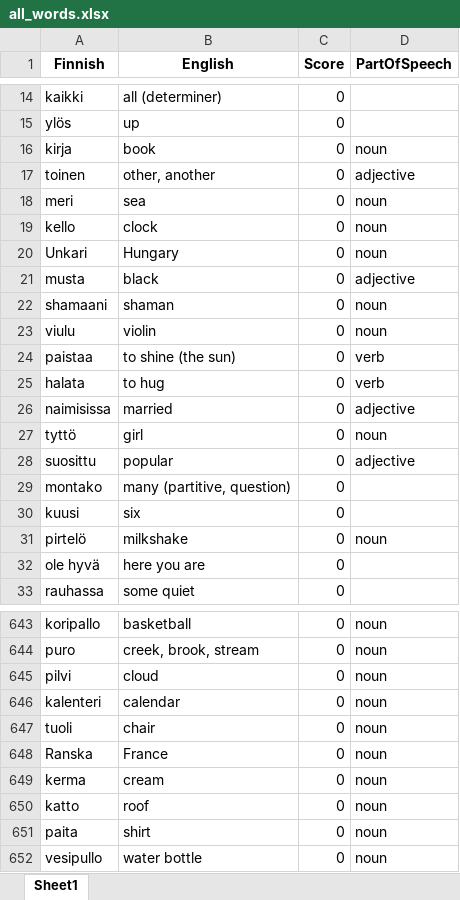
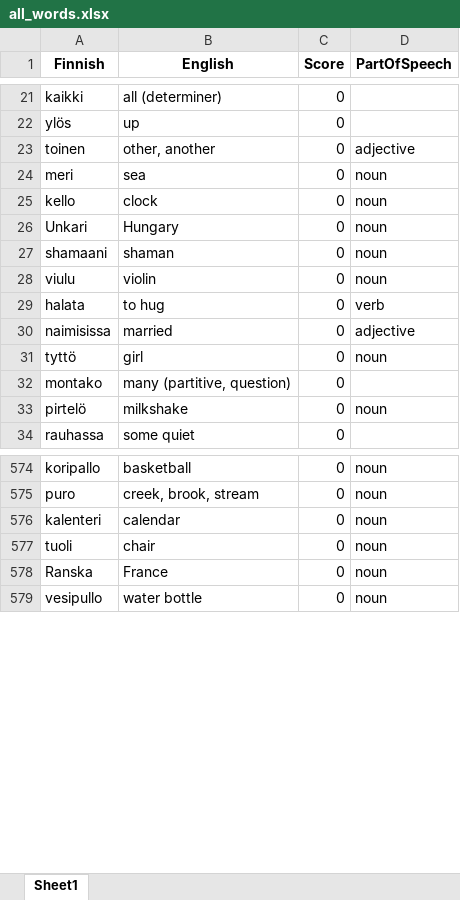
Before and after one commit to teverus/FinnishLearner, an Excel workbook: all_words.xlsx, sheet Sheet1, drawn as a sheet; only a part is shown, gaps mark what is left out; values as stored, in another font and other column widths than the file's, no borders; removed rows and columns are numbered as before the commit, all else as after; the diff covers the shown part only; the diff names each change by its address in the sheet, - before the commit and + after, or states it on an @@ line.

Commit message:
verbs | 16

```diff
--- a/all_words.xlsx (sheet Sheet1)
+++ b/all_words.xlsx (sheet Sheet1)
-row 16: kirja | book | 0 | noun
-row 21: musta | black | 0 | adjective
-row 24: paistaa | to shine (the sun) | 0 | verb
-row 28: suosittu | popular | 0 | adjective
-row 30: kuusi | six | 0
-row 32: ole hyvä | here you are | 0
-row 645: pilvi | cloud | 0 | noun
-row 649: kerma | cream | 0 | noun
-row 650: katto | roof | 0 | noun
-row 651: paita | shirt | 0 | noun
```
Also changed, not shown: 100 added rows and 90 removed rows elsewhere in this sheet, 3 other files.
